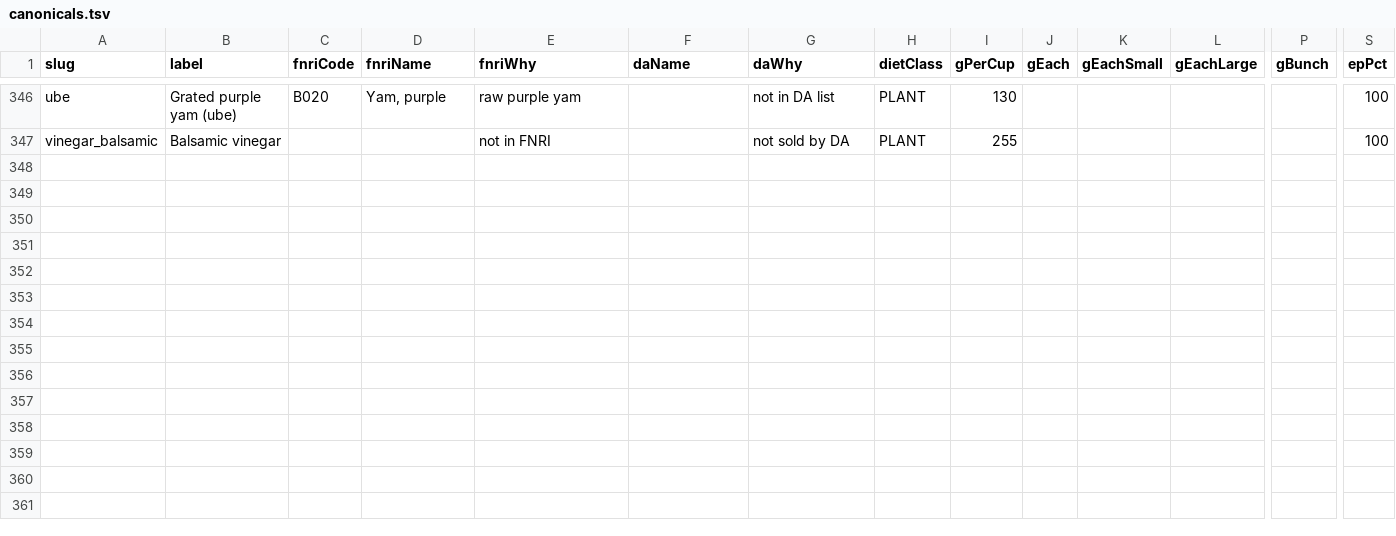
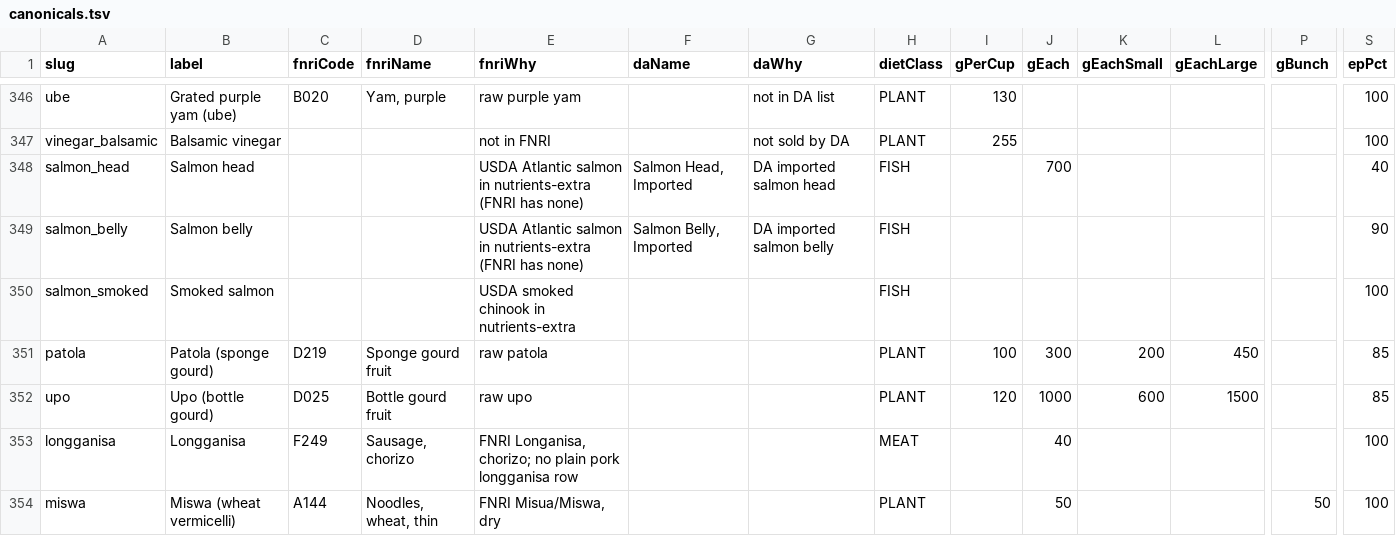
Before and after one commit to john3162000/website_business, a TSV file: scraper-backend/data/catalog/canonicals.tsv, drawn as a sheet; only a part is shown, gaps mark what is left out; rows hold the shown columns only; the diff covers the shown part only; the diff names each change by its address in the sheet, - before the commit and + after, or states it on an @@ line.

```diff
--- a/scraper-backend/data/catalog/canonicals.tsv
+++ b/scraper-backend/data/catalog/canonicals.tsv
+row 348: salmon_head | Salmon head |  |  | USDA Atlantic salmon in nutrients-extra (FNRI has none) | Salmon Head, Imported | DA imported salmon head | FISH |  | 700 |  |  |  | 40
+row 349: salmon_belly | Salmon belly |  |  | USDA Atlantic salmon in nutrients-extra (FNRI has none) | Salmon Belly, Imported | DA imported salmon belly | FISH |  |  |  |  |  | 90
+row 350: salmon_smoked | Smoked salmon |  |  | USDA smoked chinook in nutrients-extra |  |  | FISH |  |  |  |  |  | 100
+row 351: patola | Patola (sponge gourd) | D219 | Sponge gourd fruit | raw patola |  |  | PLANT | 100 | 300 | 200 | 450 |  | 85
+row 352: upo | Upo (bottle gourd) | D025 | Bottle gourd fruit | raw upo |  |  | PLANT | 120 | 1000 | 600 | 1500 |  | 85
+row 353: longganisa | Longganisa | F249 | Sausage, chorizo | FNRI Longanisa, chorizo; no plain pork longganisa row |  |  | MEAT |  | 40 |  |  |  | 100
+row 354: miswa | Miswa (wheat vermicelli) | A144 | Noodles, wheat, thin | FNRI Misua/Miswa, dry |  |  | PLANT |  | 50 |  |  | 50 | 100
```
Also changed, not shown: 7 added rows and 5 edited cells elsewhere in this file, scraper-backend/data/catalog/aliases.tsv, scraper-backend/data/catalog/manual-prices.tsv, 5 other files.
